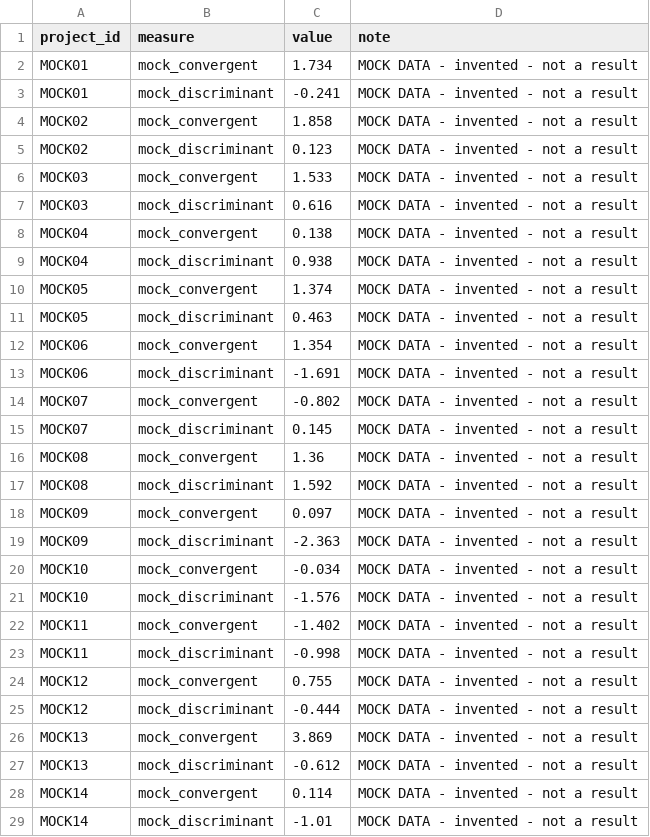
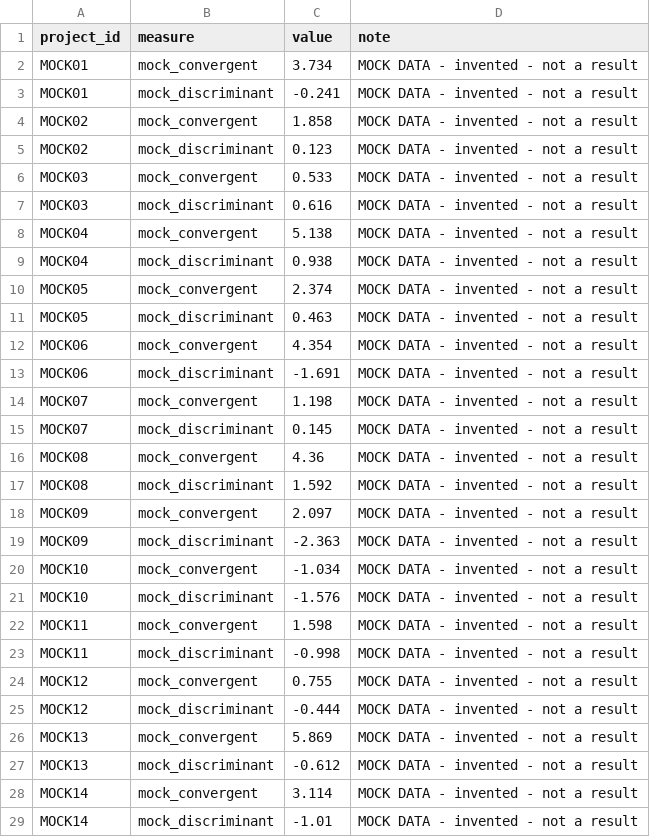
Before and after one commit to BokMartin/cbdc-dataset-v11, a CSV file: data/index/mock/MOCK_EXTERNAL.csv, drawn as a sheet; only a part is shown; the diff covers the shown part only.

```diff
--- a/data/index/mock/MOCK_EXTERNAL.csv
+++ b/data/index/mock/MOCK_EXTERNAL.csv
@@ -1,3 +1,3 @@
 project_id,measure,value,note
-MOCK01,mock_convergent,1.734,MOCK DATA - invented - not a result
+MOCK01,mock_convergent,3.734,MOCK DATA - invented - not a result
 MOCK01,mock_discriminant,-0.241,MOCK DATA - invented - not a result
@@ -5,19 +5,19 @@ MOCK02,mock_convergent,1.858,MOCK DATA - invented - not a result
 MOCK02,mock_discriminant,0.123,MOCK DATA - invented - not a result
-MOCK03,mock_convergent,1.533,MOCK DATA - invented - not a result
+MOCK03,mock_convergent,0.533,MOCK DATA - invented - not a result
 MOCK03,mock_discriminant,0.616,MOCK DATA - invented - not a result
-MOCK04,mock_convergent,0.138,MOCK DATA - invented - not a result
+MOCK04,mock_convergent,5.138,MOCK DATA - invented - not a result
 MOCK04,mock_discriminant,0.938,MOCK DATA - invented - not a result
-MOCK05,mock_convergent,1.374,MOCK DATA - invented - not a result
+MOCK05,mock_convergent,2.374,MOCK DATA - invented - not a result
 MOCK05,mock_discriminant,0.463,MOCK DATA - invented - not a result
-MOCK06,mock_convergent,1.354,MOCK DATA - invented - not a result
+MOCK06,mock_convergent,4.354,MOCK DATA - invented - not a result
 MOCK06,mock_discriminant,-1.691,MOCK DATA - invented - not a result
-MOCK07,mock_convergent,-0.802,MOCK DATA - invented - not a result
+MOCK07,mock_convergent,1.198,MOCK DATA - invented - not a result
 MOCK07,mock_discriminant,0.145,MOCK DATA - invented - not a result
-MOCK08,mock_convergent,1.36,MOCK DATA - invented - not a result
+MOCK08,mock_convergent,4.36,MOCK DATA - invented - not a result
 MOCK08,mock_discriminant,1.592,MOCK DATA - invented - not a result
-MOCK09,mock_convergent,0.097,MOCK DATA - invented - not a result
+MOCK09,mock_convergent,2.097,MOCK DATA - invented - not a result
 MOCK09,mock_discriminant,-2.363,MOCK DATA - invented - not a result
-MOCK10,mock_convergent,-0.034,MOCK DATA - invented - not a result
+MOCK10,mock_convergent,-1.034,MOCK DATA - invented - not a result
 MOCK10,mock_discriminant,-1.576,MOCK DATA - invented - not a result
-MOCK11,mock_convergent,-1.402,MOCK DATA - invented - not a result
+MOCK11,mock_convergent,1.598,MOCK DATA - invented - not a result
 MOCK11,mock_discriminant,-0.998,MOCK DATA - invented - not a result
@@ -25,5 +25,5 @@ MOCK12,mock_convergent,0.755,MOCK DATA - invented - not a result
 MOCK12,mock_discriminant,-0.444,MOCK DATA - invented - not a result
-MOCK13,mock_convergent,3.869,MOCK DATA - invented - not a result
+MOCK13,mock_convergent,5.869,MOCK DATA - invented - not a result
 MOCK13,mock_discriminant,-0.612,MOCK DATA - invented - not a result
-MOCK14,mock_convergent,0.114,MOCK DATA - invented - not a result
+MOCK14,mock_convergent,3.114,MOCK DATA - invented - not a result
 MOCK14,mock_discriminant,-1.01,MOCK DATA - invented - not a result
```
Also changed, not shown: 24 edited cells elsewhere in this file, data/index/CODER_TEMPLATE_2026-11-21.csv, data/index/mock/MOCK_KNOWN_CASES.csv, 30 other files.
